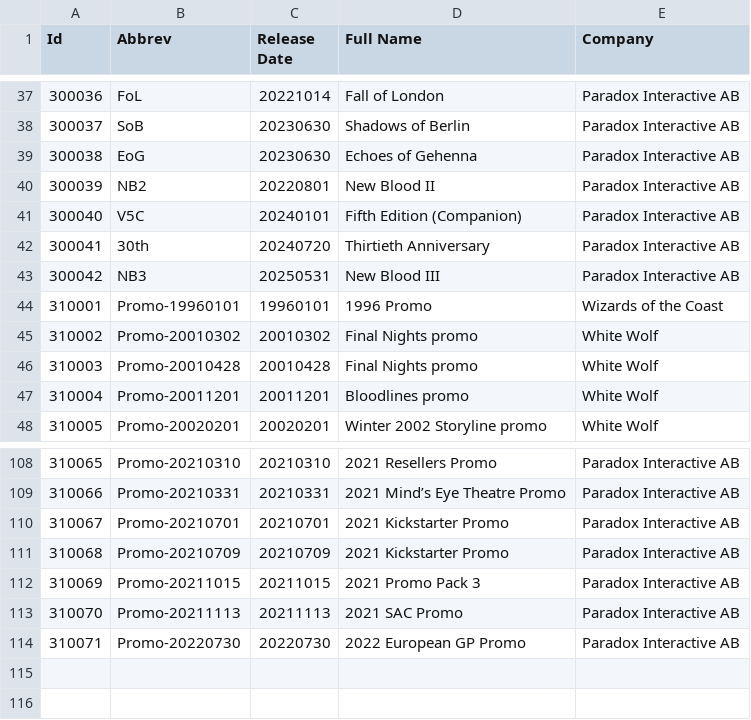
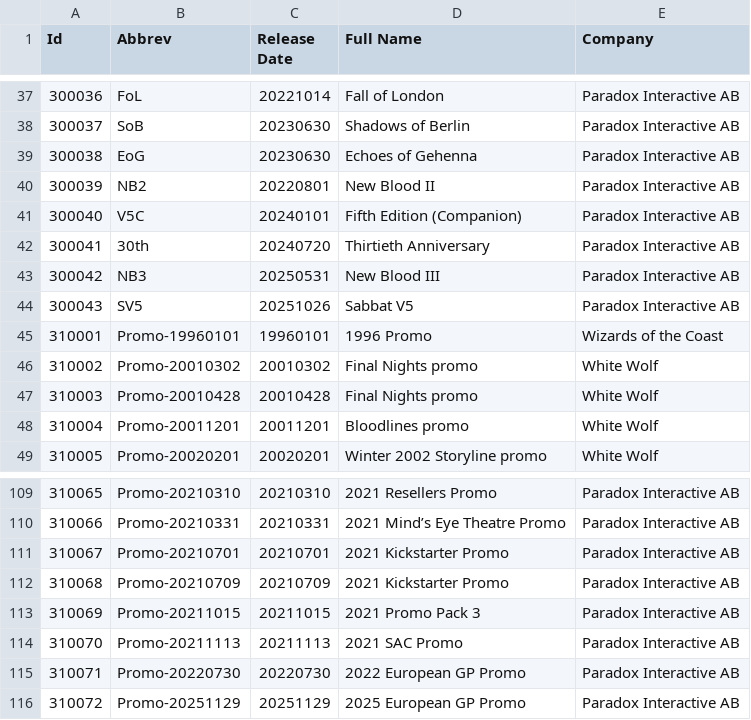
Before and after one commit to lionel-panhaleux/krcg, a CSV file: cards/vtessets.csv, drawn as a sheet; only a part is shown, gaps mark what is left out; the diff names each change by its address in the sheet, - before the commit and + after, or states it on an @@ line.

```diff
--- a/cards/vtessets.csv
+++ b/cards/vtessets.csv
+row 44: 300043 | SV5 | 20251026 | Sabbat V5 | Paradox Interactive AB
+row 116: 310072 | Promo-20251129 | 20251129 | 2025 European GP Promo | Paradox Interactive AB
```
Also changed, not shown: cards/vteslibmeta.csv, 4 other files.
